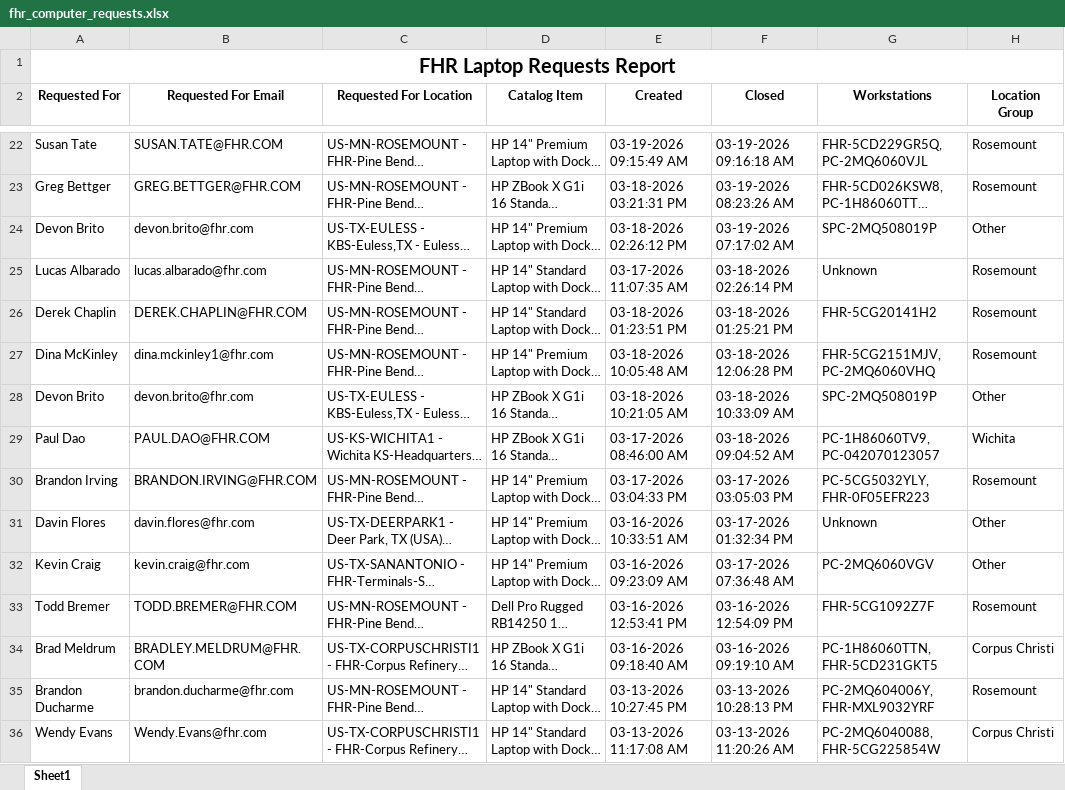
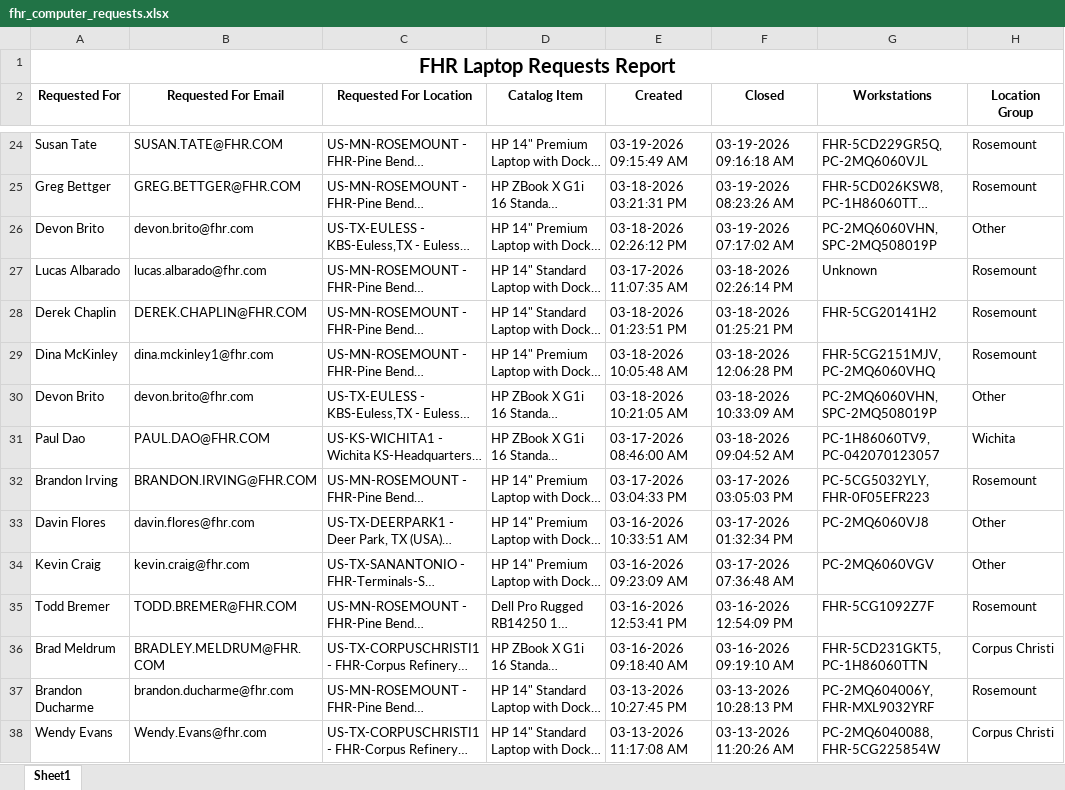
Before and after one commit to ellis-massey-FHR/fhr-device-audit, an Excel workbook: output/fhr_computer_requests.xlsx, sheet Sheet1, drawn as a sheet; only a part is shown, gaps mark what is left out; long unchanged cells end in …; values as stored, in another font and other column widths than the file's, no borders; charts and pictures not drawn; addresses are those after the commit; the diff covers the shown part only; the diff names each change by its address in the sheet, - before the commit and + after, or states it on an @@ line.

```diff
--- a/output/fhr_computer_requests.xlsx (sheet Sheet1)
+++ b/output/fhr_computer_requests.xlsx (sheet Sheet1)
-G26 (Workstations): SPC-2MQ508019P
+G26 (Workstations): PC-2MQ6060VHN, SPC-2MQ508019P
-G30 (Workstations): SPC-2MQ508019P
+G30 (Workstations): PC-2MQ6060VHN, SPC-2MQ508019P
-G33 (Workstations): Unknown
+G33 (Workstations): PC-2MQ6060VJ8
-G36 (Workstations): PC-1H86060TTN, FHR-5CD231GKT5
+G36 (Workstations): FHR-5CD231GKT5, PC-1H86060TTN
```
Also changed, not shown: 2 added rows, 2 removed rows and 13 edited cells elsewhere in this sheet, charts or pictures.
